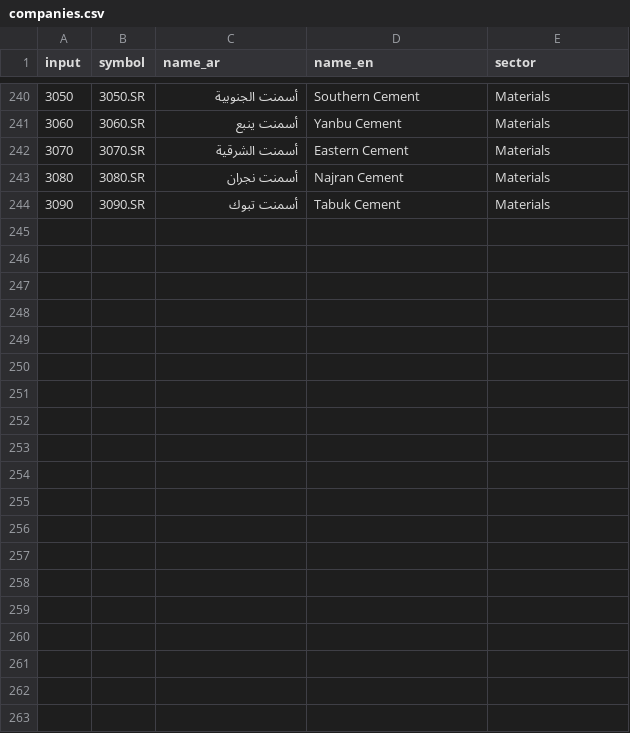
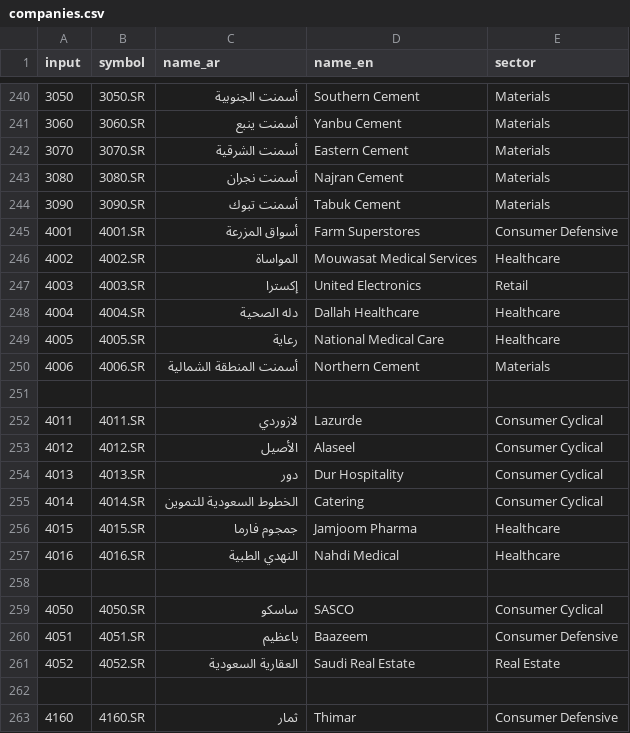
Before and after one commit to mohhgh766/abuhamza-stock-analyzer, a CSV file: companies.csv, drawn as a sheet; only a part is shown, gaps mark what is left out; the diff covers the shown part only; the diff names each change by its address in the sheet, - before the commit and + after, or states it on an @@ line.

Commit message:
Update companies.csv

```diff
--- a/companies.csv
+++ b/companies.csv
+row 245: 4001 | 4001.SR | أسواق المزرعة | Farm Superstores | Consumer Defensive
+row 246: 4002 | 4002.SR | المواساة | Mouwasat Medical Services | Healthcare
+row 247: 4003 | 4003.SR | إكسترا | United Electronics | Retail
+row 248: 4004 | 4004.SR | دله الصحية | Dallah Healthcare | Healthcare
+row 249: 4005 | 4005.SR | رعاية | National Medical Care | Healthcare
+row 250: 4006 | 4006.SR | أسمنت المنطقة الشمالية | Northern Cement | Materials
+row 251: (empty)
+row 252: 4011 | 4011.SR | لازوردي | Lazurde | Consumer Cyclical
+row 253: 4012 | 4012.SR | الأصيل | Alaseel | Consumer Cyclical
+row 254: 4013 | 4013.SR | دور | Dur Hospitality | Consumer Cyclical
+row 255: 4014 | 4014.SR | الخطوط السعودية للتموين | Catering | Consumer Cyclical
+row 256: 4015 | 4015.SR | جمجوم فارما | Jamjoom Pharma | Healthcare
+row 257: 4016 | 4016.SR | النهدي الطبية | Nahdi Medical | Healthcare
+row 258: (empty)
+row 259: 4050 | 4050.SR | ساسكو | SASCO | Consumer Cyclical
+row 260: 4051 | 4051.SR | باعظيم | Baazeem | Consumer Defensive
+row 261: 4052 | 4052.SR | العقارية السعودية | Saudi Real Estate | Real Estate
+row 262: (empty)
+row 263: 4160 | 4160.SR | ثمار | Thimar | Consumer Defensive
```
Also changed, not shown: 20 added rows elsewhere in this file.
